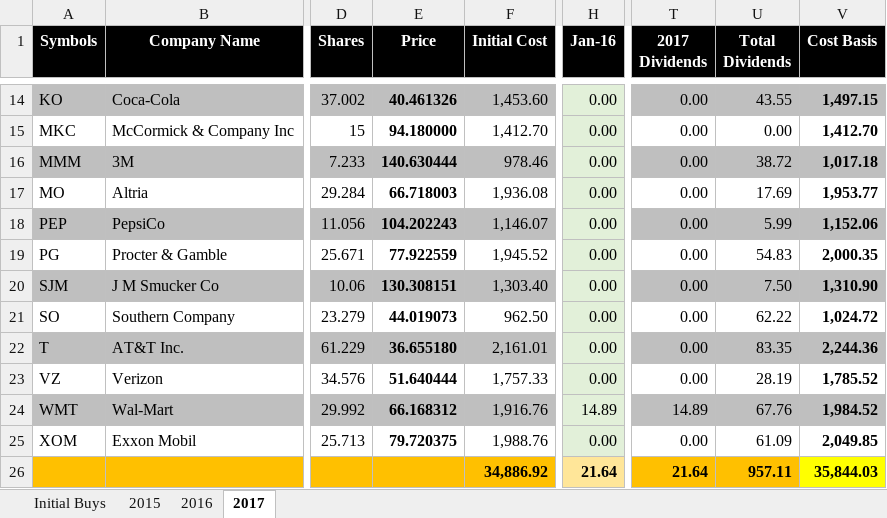
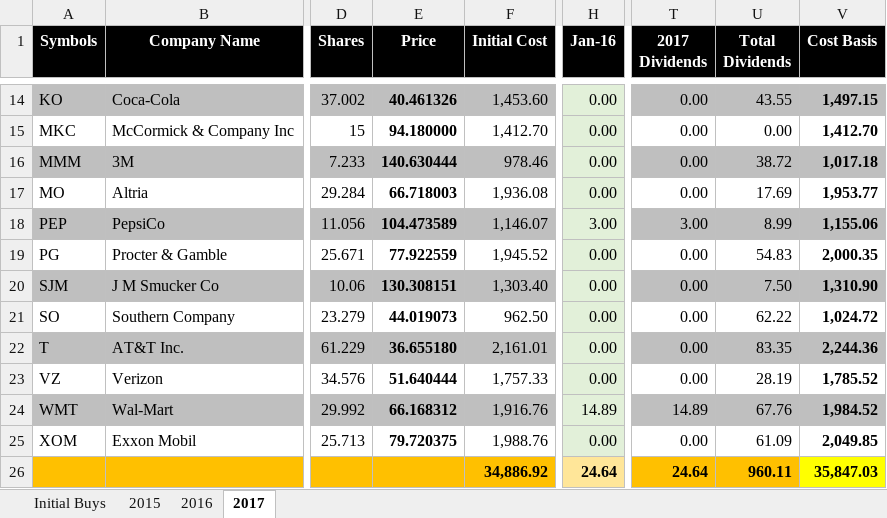
Before and after one commit to eplugplay/DividendLibertyCommercial, an Excel workbook: DividendLiberty/Taxable.xlsx, sheet 2017, drawn as a sheet; only a part is shown, gaps mark what is left out; values as stored, in another font and other column widths than the file's, no borders; the diff names each change by its address in the sheet, - before the commit and + after, or states it on an @@ line.

Commit message:
updated taxable excel

```diff
--- a/DividendLiberty/Taxable.xlsx (sheet 2017)
+++ b/DividendLiberty/Taxable.xlsx (sheet 2017)
-E18 (Price): 104.202243
+E18 (Price): 104.473589
-H18 (Jan-16): 0.00
+H18 (Jan-16): 3.00
-T18 (2017 Dividends): 0.00
+T18 (2017 Dividends): 3.00
-U18 (Total Dividends): 5.99
+U18 (Total Dividends): 8.99
-V18 (Cost Basis): 1,152.06
+V18 (Cost Basis): 1,155.06
-H26 (Jan-16): 21.64
+H26 (Jan-16): 24.64
-T26 (2017 Dividends): 21.64
+T26 (2017 Dividends): 24.64
-U26 (Total Dividends): 957.11
+U26 (Total Dividends): 960.11
-V26 (Cost Basis): 35,844.03
+V26 (Cost Basis): 35,847.03
```
Also changed, not shown: DividendLiberty/bin/Debug/Taxable.xlsx, 7 other files.
